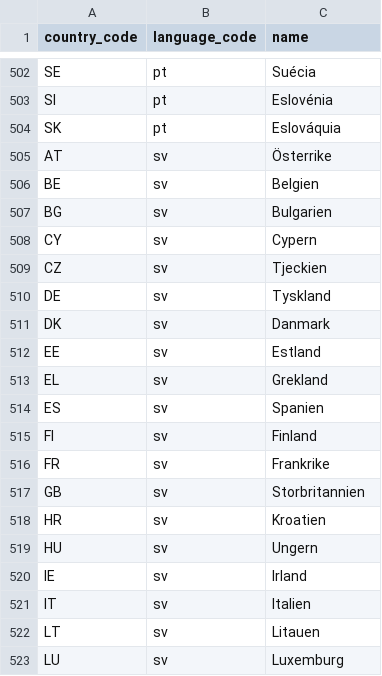
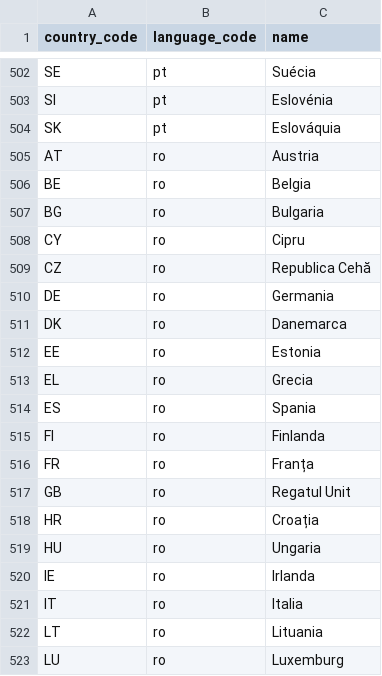
Before and after one commit to jerekapyaho/eumemberdata, a CSV file: country_name.csv, drawn as a sheet; only a part is shown, gaps mark what is left out; the shorter side is filled out with more unchanged rows; the diff covers the shown part only; the diff names each change by its address in the sheet, - before the commit and + after, or states it on an @@ line.

```diff
--- a/country_name.csv
+++ b/country_name.csv
+row 505: AT | ro | Austria
+row 506: BE | ro | Belgia
+row 507: BG | ro | Bulgaria
+row 508: CY | ro | Cipru
+row 509: CZ | ro | Republica Cehă
+row 510: DE | ro | Germania
+row 511: DK | ro | Danemarca
+row 512: EE | ro | Estonia
+row 513: EL | ro | Grecia
+row 514: ES | ro | Spania
+row 515: FI | ro | Finlanda
+row 516: FR | ro | Franța
+row 517: GB | ro | Regatul Unit
+row 518: HR | ro | Croația
+row 519: HU | ro | Ungaria
+row 520: IE | ro | Irlanda
+row 521: IT | ro | Italia
+row 522: LT | ro | Lituania
+row 523: LU | ro | Luxemburg
```
Also changed, not shown: 9 added rows elsewhere in this file, city_name.csv.
